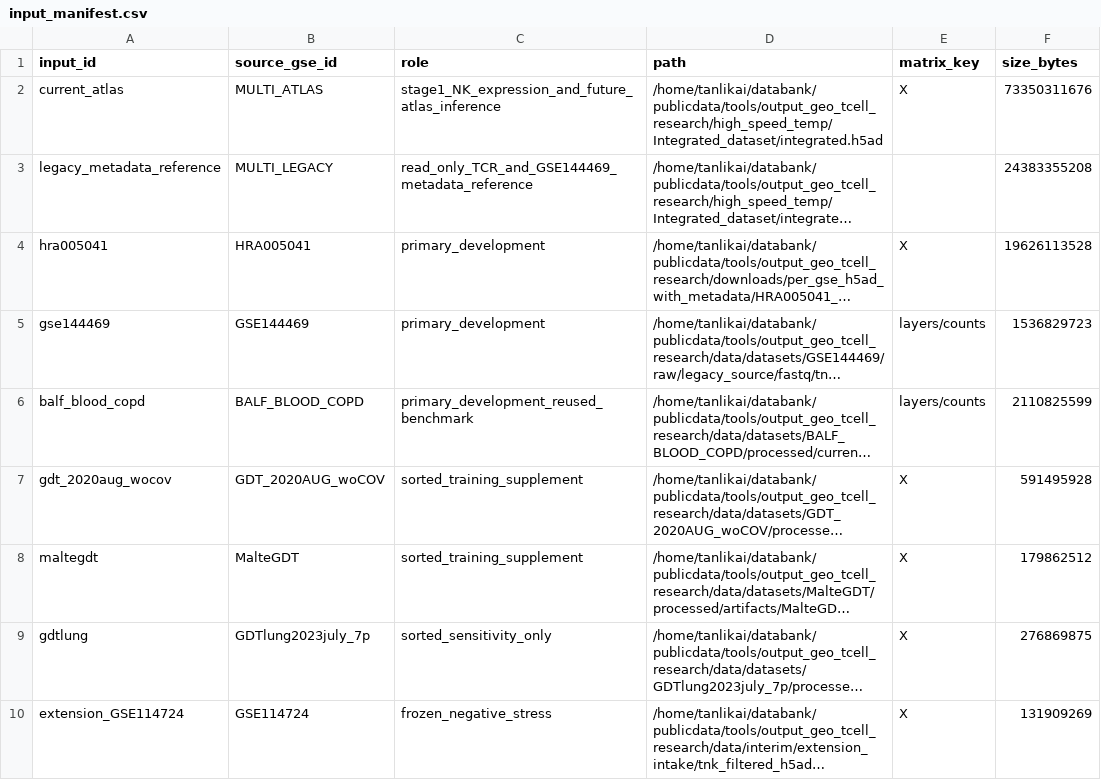
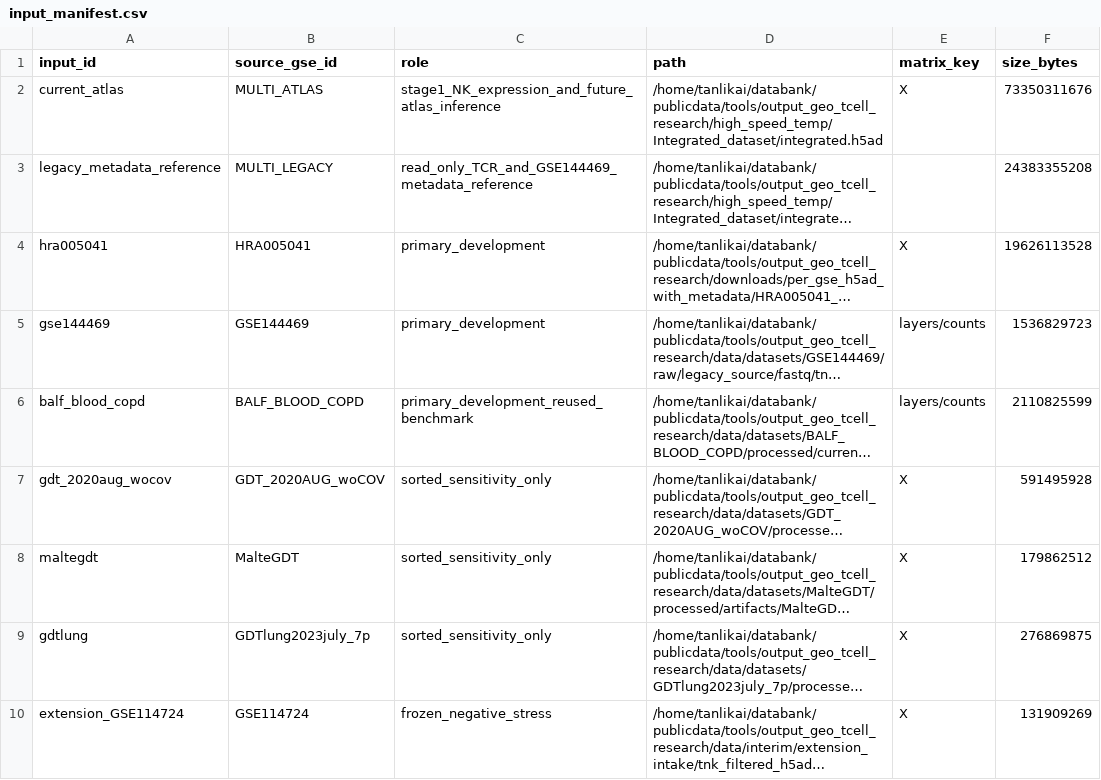
Before and after one commit to LikaiTan/gdTAI, a CSV file: Integrated_dataset/tables/gdT_prediction/gdtai_v4_preflight/input_manifest.csv, drawn as a sheet; only a part is shown; long unchanged cells end in …; the diff names each change by its address in the sheet, - before the commit and + after, or states it on an @@ line.

```diff
--- a/Integrated_dataset/tables/gdT_prediction/gdtai_v4_preflight/input_manifest.csv
+++ b/Integrated_dataset/tables/gdT_prediction/gdtai_v4_preflight/input_manifest.csv
-C7:C8 (role): sorted_training_supplement
+C7:C8 (role): sorted_sensitivity_only
```
Also changed, not shown: Integrated_dataset/tables/gdT_prediction/gdtai_v4_preflight/cd4_treg_recall_cost_by_group.csv, Integrated_dataset/tables/gdT_prediction/gdtai_v4_preflight/cd4_treg_recall_cost_by_source.csv, 20 other files.
